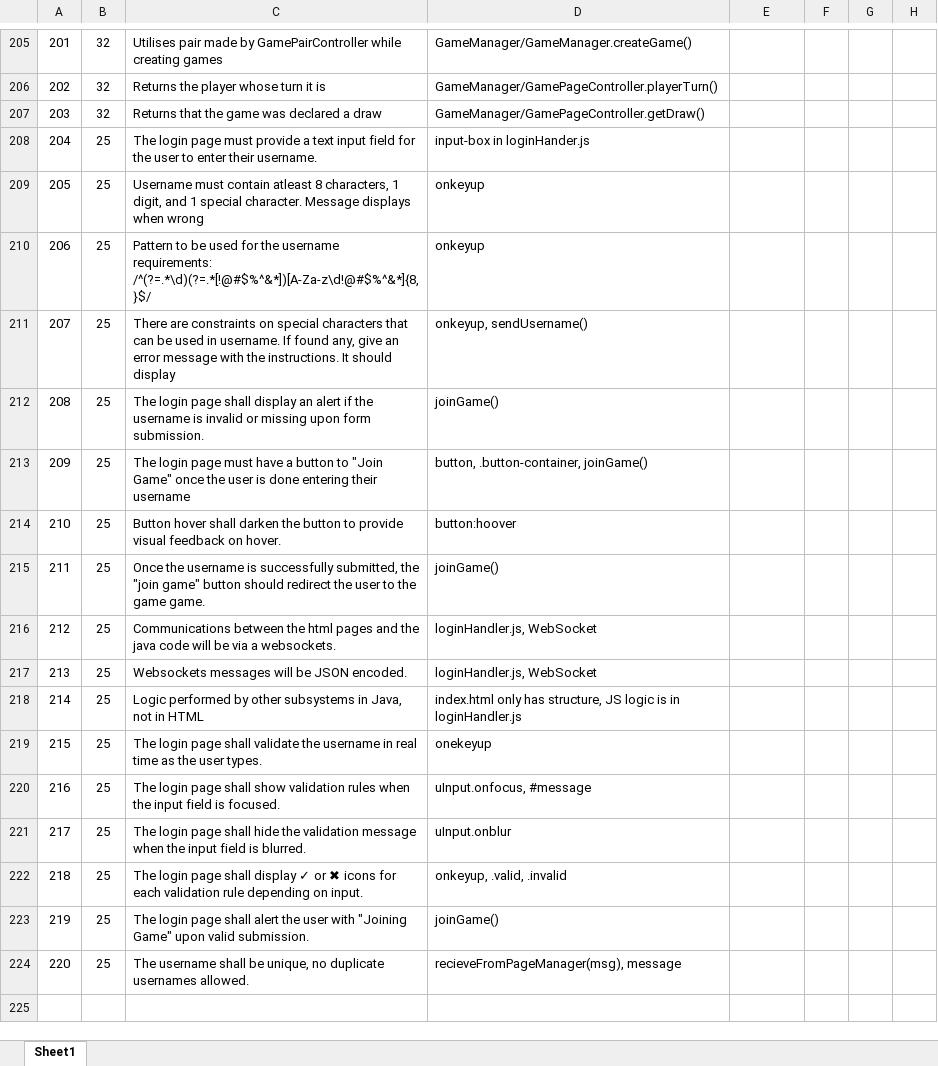
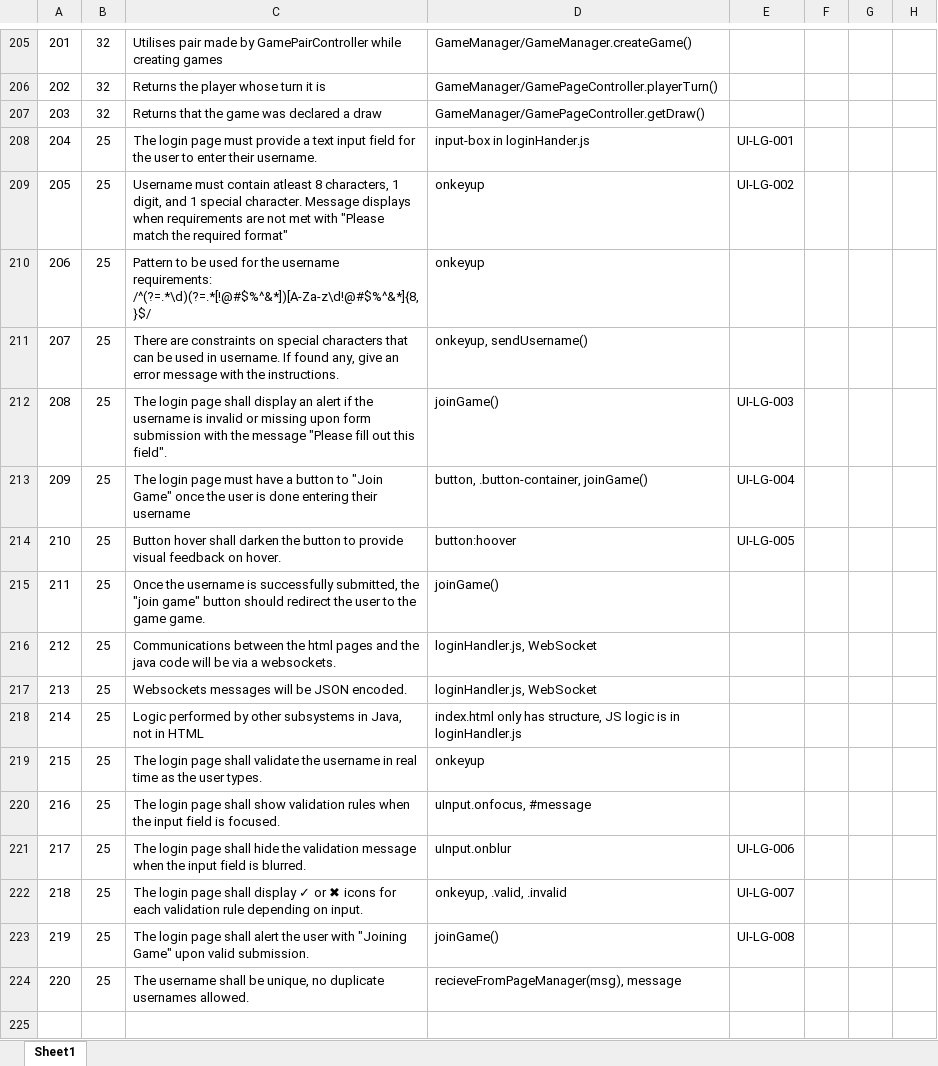
Before and after one commit to utastudents/cse3310-sp25-002, an Excel workbook: FinalRequirements.xlsx, sheet Sheet1, drawn as a sheet; only a part is shown, gaps mark what is left out; values as stored, in another font and other column widths than the file's, no borders; charts and pictures not drawn; the diff names each change by its address in the sheet, - before the commit and + after, or states it on an @@ line.

Commit message:
Named user interfaces for login group
Manual testing left for login group

```diff
--- a/FinalRequirements.xlsx (sheet Sheet1)
+++ b/FinalRequirements.xlsx (sheet Sheet1)
-E208: (empty)
+E208: UI-LG-001
-C209: …displays when wrong
+C209: …displays when requirements are not met with "Please match the required format"
-E209: (empty)
+E209: UI-LG-002
-C211: …the instructions. It should display
+C211: …the instructions.
-C212: …upon form submission.
+C212: …upon form submission with the message "Please fill out this field".
-E212: (empty)
+E212: UI-LG-003
-E213: (empty)
+E213: UI-LG-004
-E214: (empty)
+E214: UI-LG-005
-D219: onekeyup
+D219: onkeyup
-E221: (empty)
+E221: UI-LG-006
-E222: (empty)
+E222: UI-LG-007
-E223: (empty)
+E223: UI-LG-008
```
Also changed, not shown: charts or pictures.
